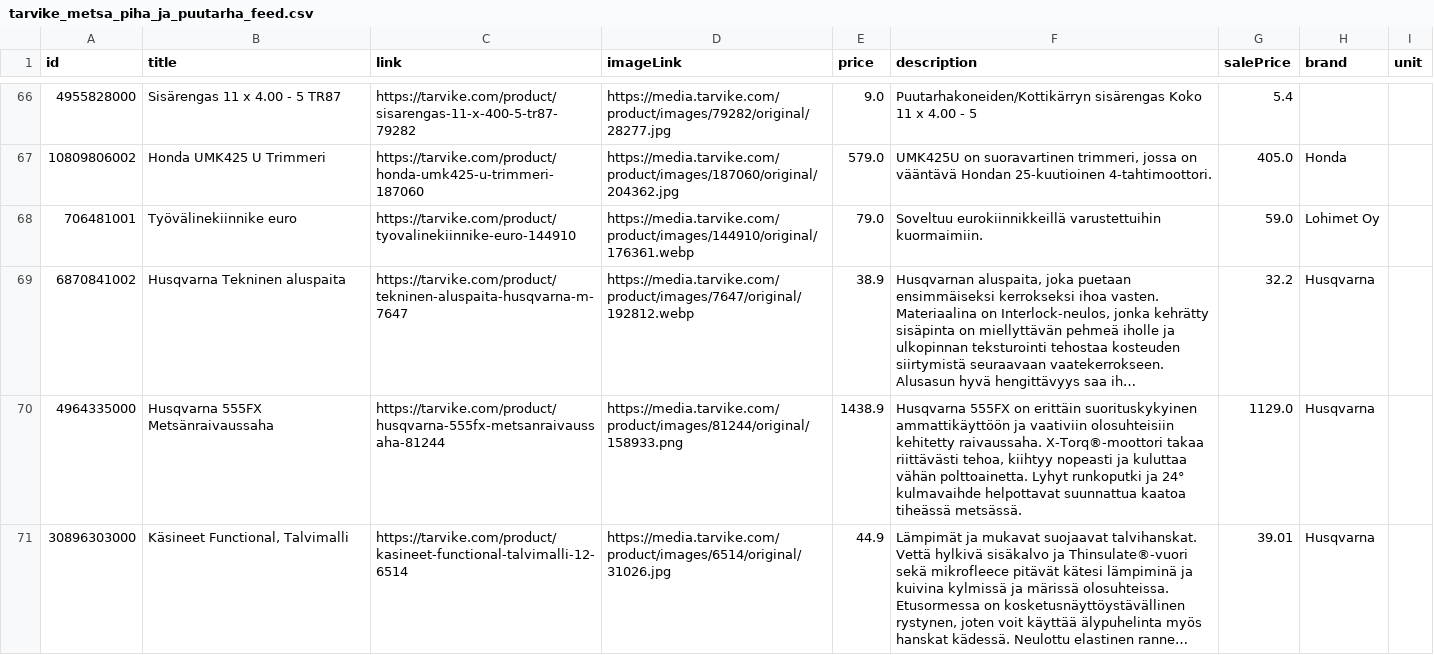
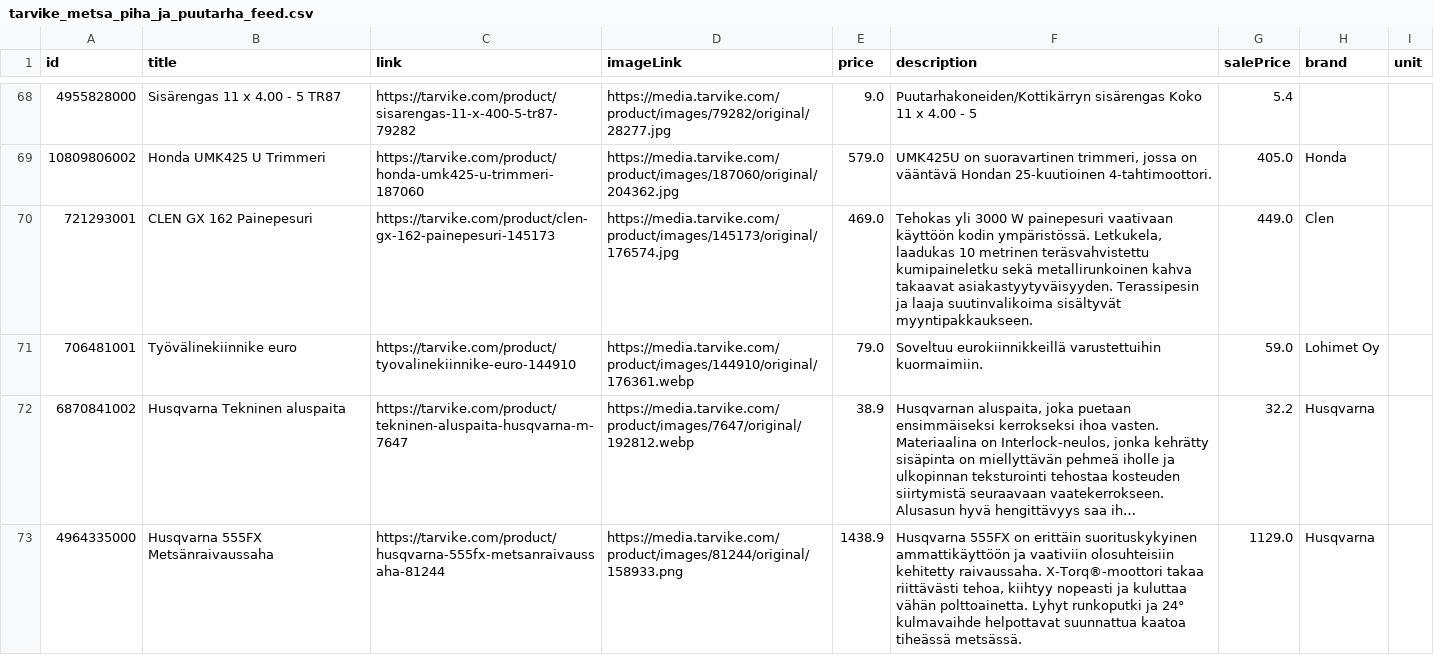
Before and after one commit to TarvikeTT/almadynamo, a CSV file: tarvike_metsa_piha_ja_puutarha_feed.csv, drawn as a sheet; only a part is shown, gaps mark what is left out; the shorter side is filled out with more unchanged rows; long unchanged cells end in …; the diff covers the shown part only; the diff names each change by its address in the sheet, - before the commit and + after, or states it on an @@ line.

```diff
--- a/tarvike_metsa_piha_ja_puutarha_feed.csv
+++ b/tarvike_metsa_piha_ja_puutarha_feed.csv
+row 70: 721293001 | CLEN GX 162 Painepesuri | https://tarvike.com/product/clen-gx-162-painepesuri-145173 | https://media.tarvike.com/product/images/145173/original/176574.jpg | 469.0 | Tehokas yli 3000 W painepesuri vaativaan käyttöön kodin ympäristössä. Letkukela, laadukas 10 metrinen teräsvahvistettu kumipaineletku sekä metallirunkoinen kahva takaavat asiakastyytyväisyyden. Terassipesin ja laaja suutinvalikoima sisältyvät myyntipakkaukseen. | 449.0 | Clen
```
Also changed, not shown: 10 added rows, 11 removed rows and 21 moved rows elsewhere in this file, tarvike_laitetarjoukset.csv, tarvike_monkijat_feed.csv, 3 other files.
